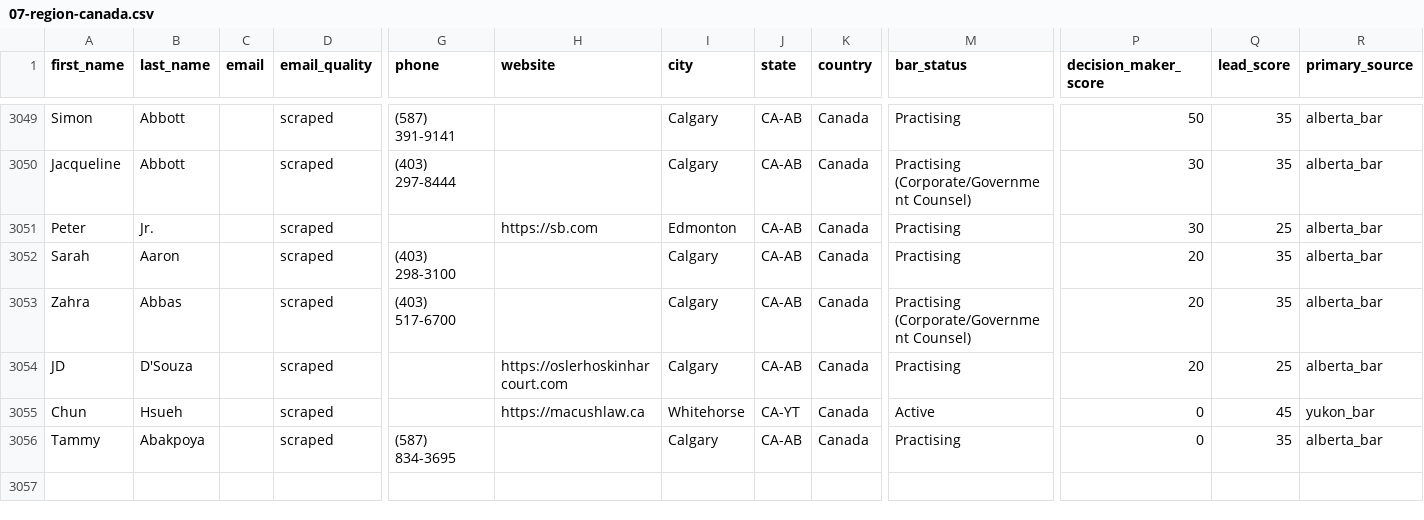
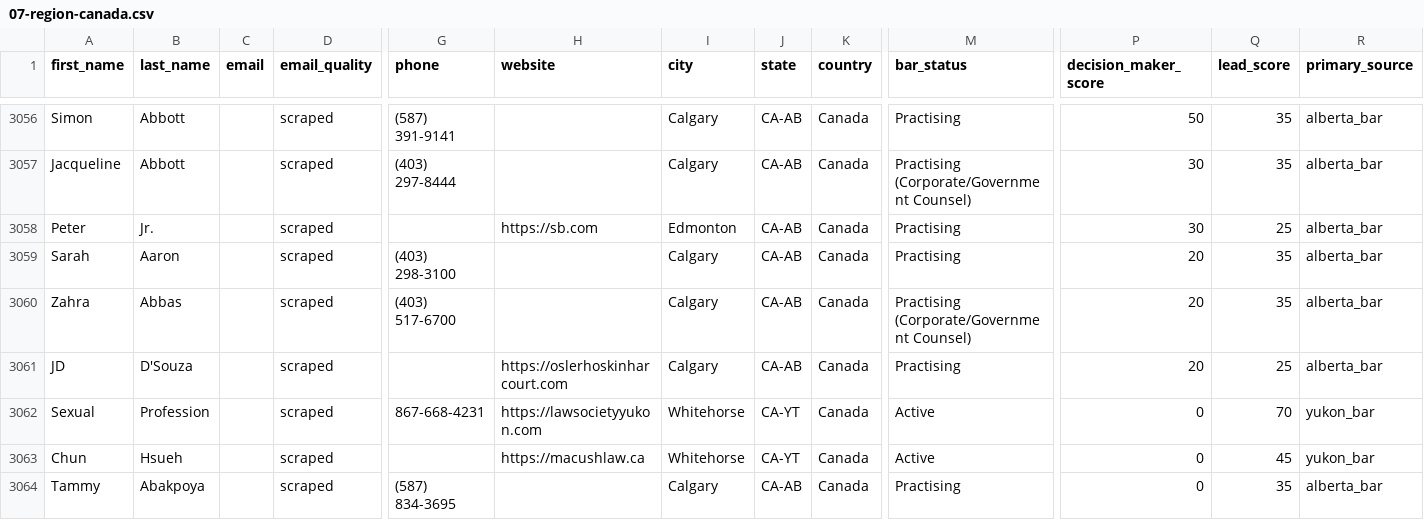
Before and after one commit to Fardeen-MM/mortar-lead-scraper, a CSV file: exports/07-region-canada.csv, drawn as a sheet; only a part is shown, gaps mark what is left out; rows hold the shown columns only; the diff covers the shown part only; the diff names each change by its address in the sheet, - before the commit and + after, or states it on an @@ line.

```diff
--- a/exports/07-region-canada.csv
+++ b/exports/07-region-canada.csv
+row 3062: Sexual | Profession |  | scraped | 867-668-4231 | https://lawsocietyyukon.com | Whitehorse | CA-YT | Canada | Active | 0 | 70 | yukon_bar
```
Also changed, not shown: 9 added rows elsewhere in this file, 8 other files.
